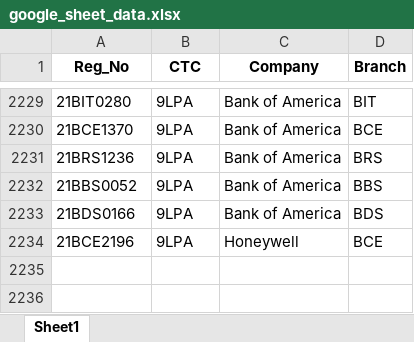
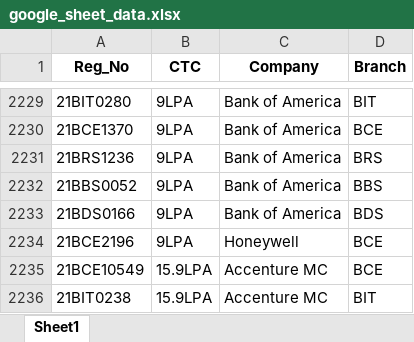
Before and after one commit to whysumedh/vit-placements-tracker, an Excel workbook: google_sheet_data.xlsx, sheet Sheet1, drawn as a sheet; only a part is shown, gaps mark what is left out; values as stored, in another font and other column widths than the file's, no borders; the diff names each change by its address in the sheet, - before the commit and + after, or states it on an @@ line.

```diff
--- a/google_sheet_data.xlsx (sheet Sheet1)
+++ b/google_sheet_data.xlsx (sheet Sheet1)
+row 2235: 21BCE10549 | 15.9LPA | Accenture MC | BCE
+row 2236: 21BIT0238 | 15.9LPA | Accenture MC | BIT
```
Also changed, not shown: 1 other file.
